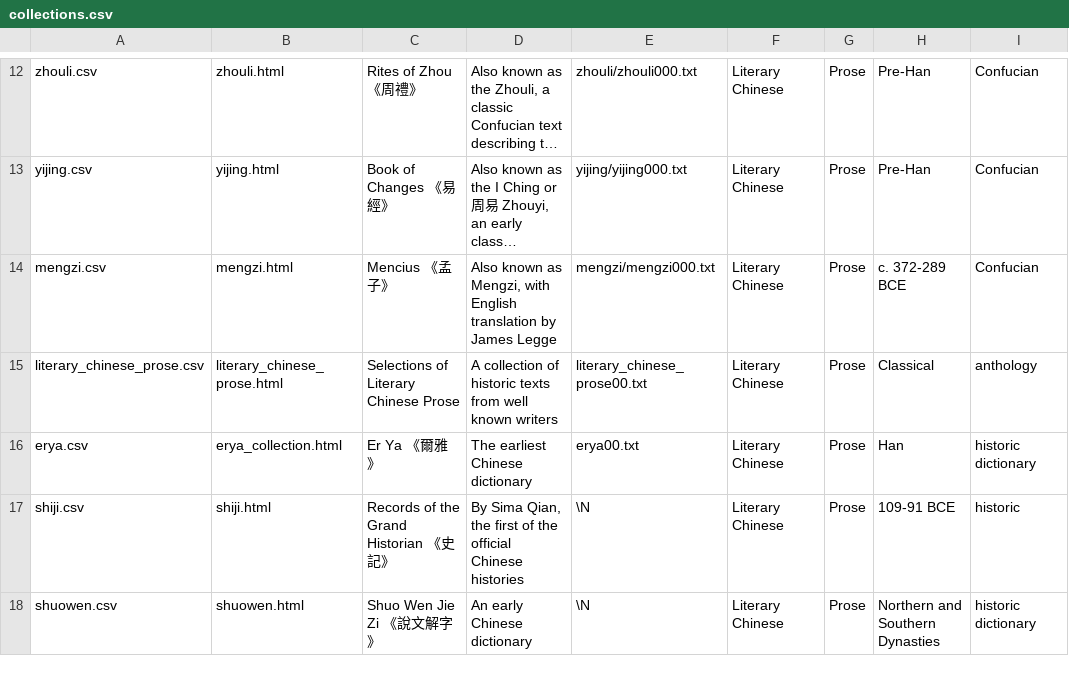
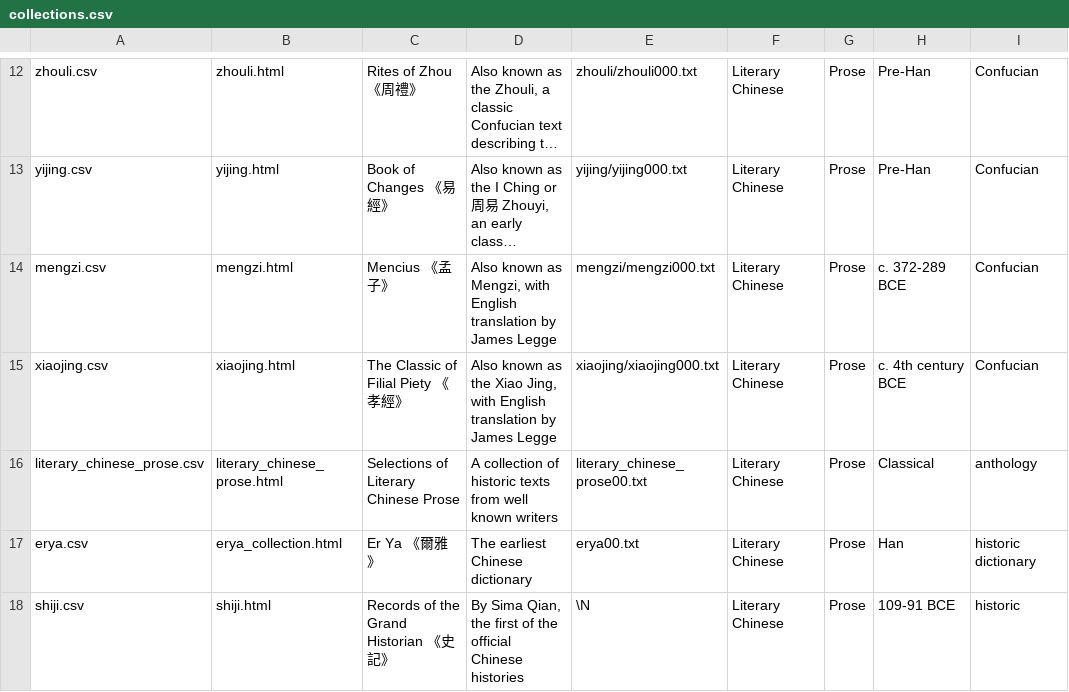
Before and after one commit to alexamies/chinesenotes.com, a CSV file: data/corpus/collections.csv, drawn as a sheet; only a part is shown, gaps mark what is left out; the shorter side is filled out with more unchanged rows; long unchanged cells end in …; the diff names each change by its address in the sheet, - before the commit and + after, or states it on an @@ line.

Commit message:
Classic of Fillial Piety

```diff
--- a/data/corpus/collections.csv
+++ b/data/corpus/collections.csv
+row 15: xiaojing.csv | xiaojing.html | The Classic of Filial Piety 《孝經》 | Also known as the Xiao Jing, with English translation by James Legge | xiaojing/xiaojing000.txt | Literary Chinese | Prose | c. 4th century BCE | Confucian
```
Also changed, not shown: 6 other files.
